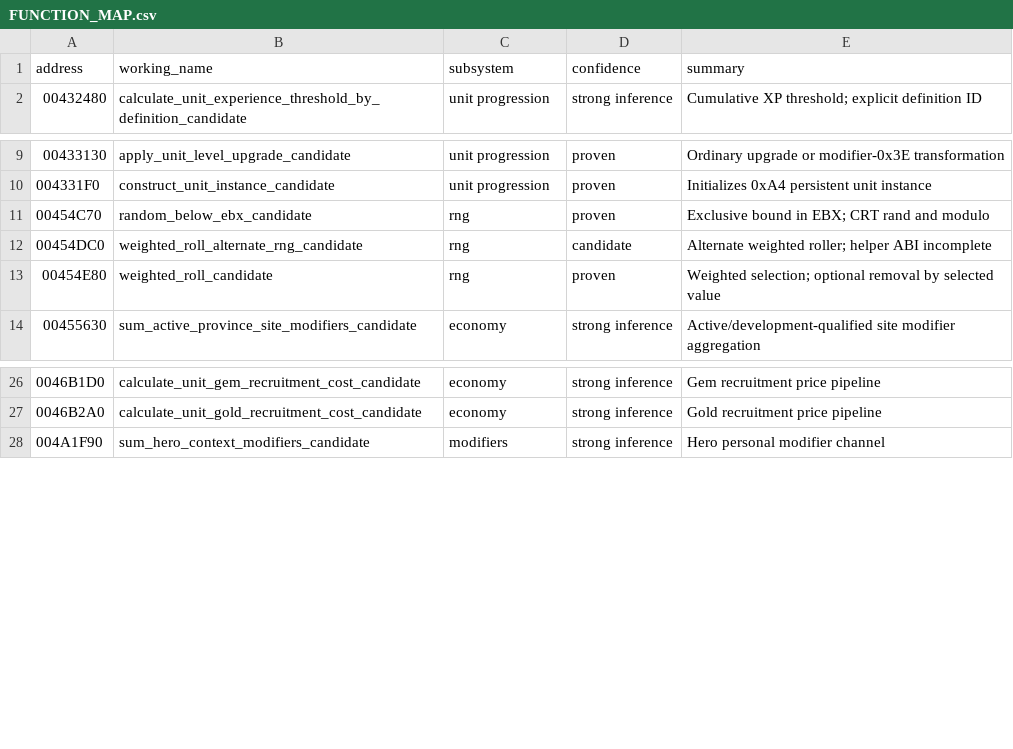
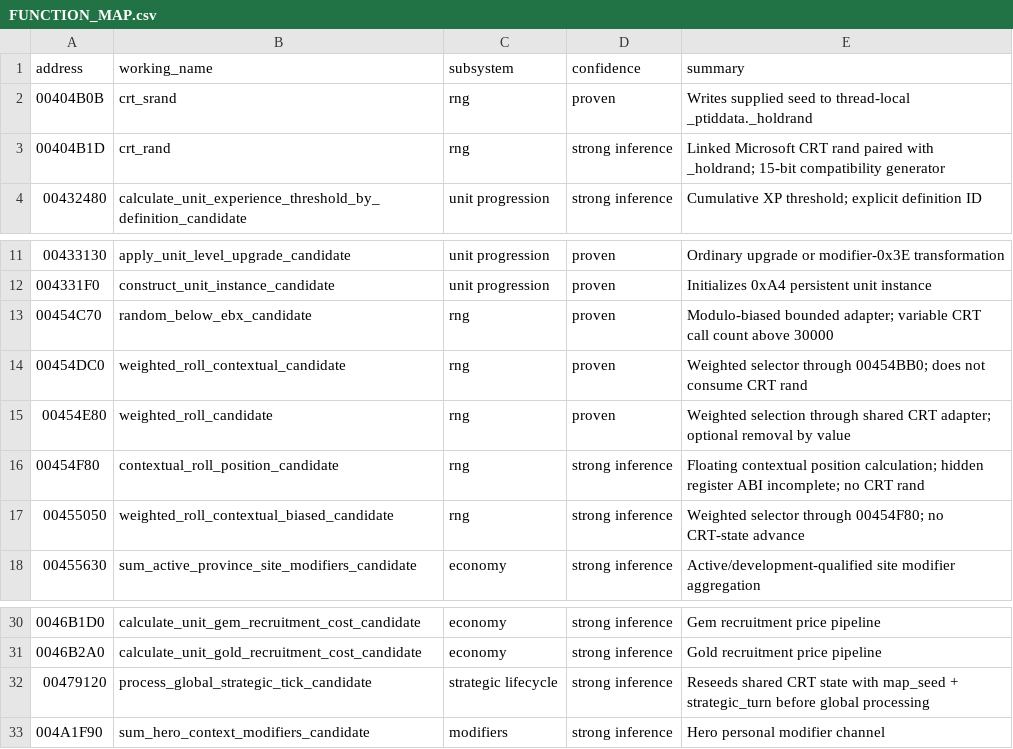
Before and after one commit to DanTimson/project_ego, a CSV file: docs/FUNCTION_MAP.csv, drawn as a sheet; only a part is shown, gaps mark what is left out.

```diff
--- a/docs/FUNCTION_MAP.csv
+++ b/docs/FUNCTION_MAP.csv
@@ -1,2 +1,4 @@
 address,working_name,subsystem,confidence,summary
+00404B0B,crt_srand,rng,proven,Writes supplied seed to thread-local _ptiddata._holdrand
+00404B1D,crt_rand,rng,strong inference,Linked Microsoft CRT rand paired with _holdrand; 15-bit compatibility generator
 00432480,calculate_unit_experience_threshold_by_definition_candidate,unit progression,strong inference,Cumulative XP threshold; explicit definition ID
@@ -10,5 +12,7 @@ address,working_name,subsystem,confidence,summary
 004331F0,construct_unit_instance_candidate,unit progression,proven,Initializes 0xA4 persistent unit instance
-00454C70,random_below_ebx_candidate,rng,proven,Exclusive bound in EBX; CRT rand and modulo
-00454DC0,weighted_roll_alternate_rng_candidate,rng,candidate,Alternate weighted roller; helper ABI incomplete
-00454E80,weighted_roll_candidate,rng,proven,Weighted selection; optional removal by selected value
+00454C70,random_below_ebx_candidate,rng,proven,Modulo-biased bounded adapter; variable CRT call count above 30000
+00454DC0,weighted_roll_contextual_candidate,rng,proven,Weighted selector through 00454BB0; does not consume CRT rand
+00454E80,weighted_roll_candidate,rng,proven,Weighted selection through shared CRT adapter; optional removal by value
+00454F80,contextual_roll_position_candidate,rng,strong inference,Floating contextual position calculation; hidden register ABI incomplete; no CRT rand
+00455050,weighted_roll_contextual_biased_candidate,rng,strong inference,Weighted selector through 00454F80; no CRT-state advance
 00455630,sum_active_province_site_modifiers_candidate,economy,strong inference,Active/development-qualified site modifier aggregation
@@ -27,2 +31,3 @@ address,working_name,subsystem,confidence,summary
 0046B2A0,calculate_unit_gold_recruitment_cost_candidate,economy,strong inference,Gold recruitment price pipeline
+00479120,process_global_strategic_tick_candidate,strategic lifecycle,strong inference,Reseeds shared CRT state with map_seed + strategic_turn before global processing
 004A1F90,sum_hero_context_modifiers_candidate,modifiers,strong inference,Hero personal modifier channel
```
Also changed, not shown: docs/EVIDENCE_LEDGER.csv, docs/EVIDENCE_SOURCES.csv, 7 other files.
